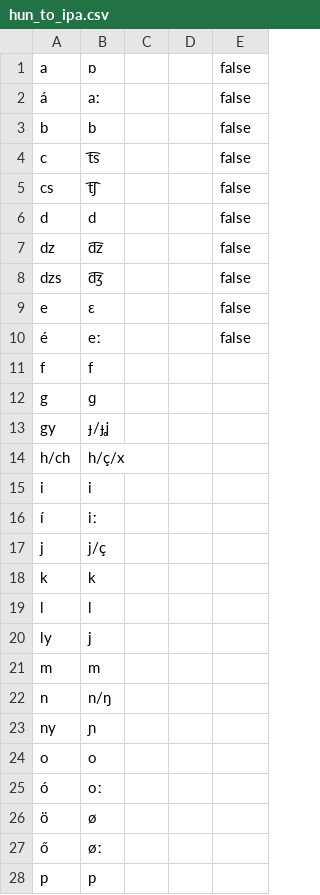
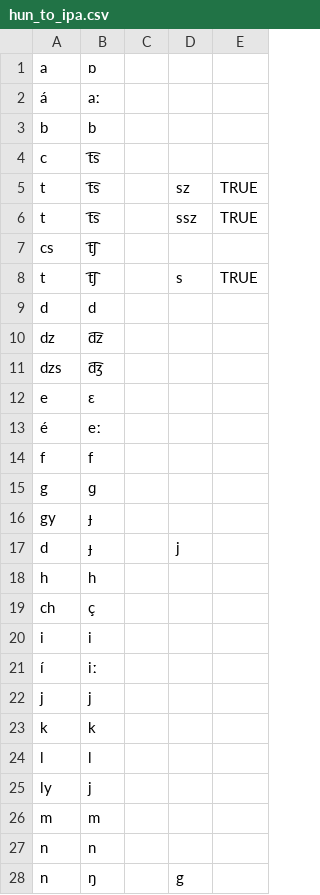
Before and after one commit to Hearlex/g2p_hun, a CSV file: g2p/mappings/langs/hun/hun_to_ipa.csv, drawn as a sheet; only a part is shown; the shorter side is filled out with more unchanged rows; the diff covers the shown part only.

```diff
--- a/g2p/mappings/langs/hun/hun_to_ipa.csv
+++ b/g2p/mappings/langs/hun/hun_to_ipa.csv
@@ -1,18 +1,23 @@
-a,ɒ,,,false
-á,aː,,,false
-b,b,,,false
-c,t͡s,,,false
-cs,t͡ʃ,,,false
-d,d,,,false
-dz,d͡z,,,false
-dzs,d͡ʒ,,,false
-e,ɛ,,,false
-é,eː,,,false
+a,ɒ,,,
+á,aː,,,
+b,b,,,
+c,t͡s,,,
+t,t͡s,,sz,TRUE
+t,t͡s,,ssz,TRUE
+cs,t͡ʃ,,,
+t,t͡ʃ,,s,TRUE
+d,d,,,
+dz,d͡z,,,
+dzs,d͡ʒ,,,
+e,ɛ,,,
+é,eː,,,
 f,f,,,
 g,ɡ,,,
-gy,ɟ/ɟʝ,,,
-h/ch,h/ç/x,,,
+gy,ɟ,,,
+d,ɟ,,j,
+h,h,,,
+ch,ç,,,
 i,i,,,
 í,iː,,,
-j,j/ç,,,
+j,j,,,
 k,k,,,
@@ -21,2 +26,3 @@ ly,j,,,
 m,m,,,
-n,n/ŋ,,,
+n,n,,,
+n,ŋ,,g,
```
Also changed, not shown: 2 added rows and 2 edited cells elsewhere in this file, 1 other file.
